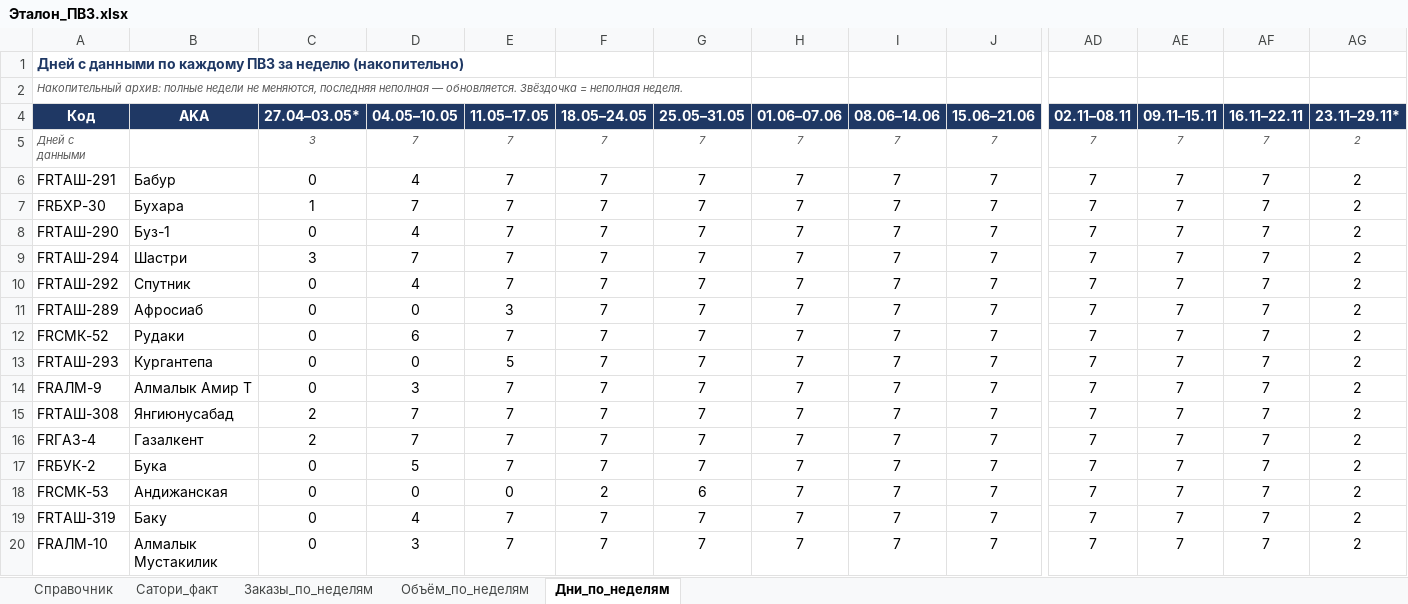
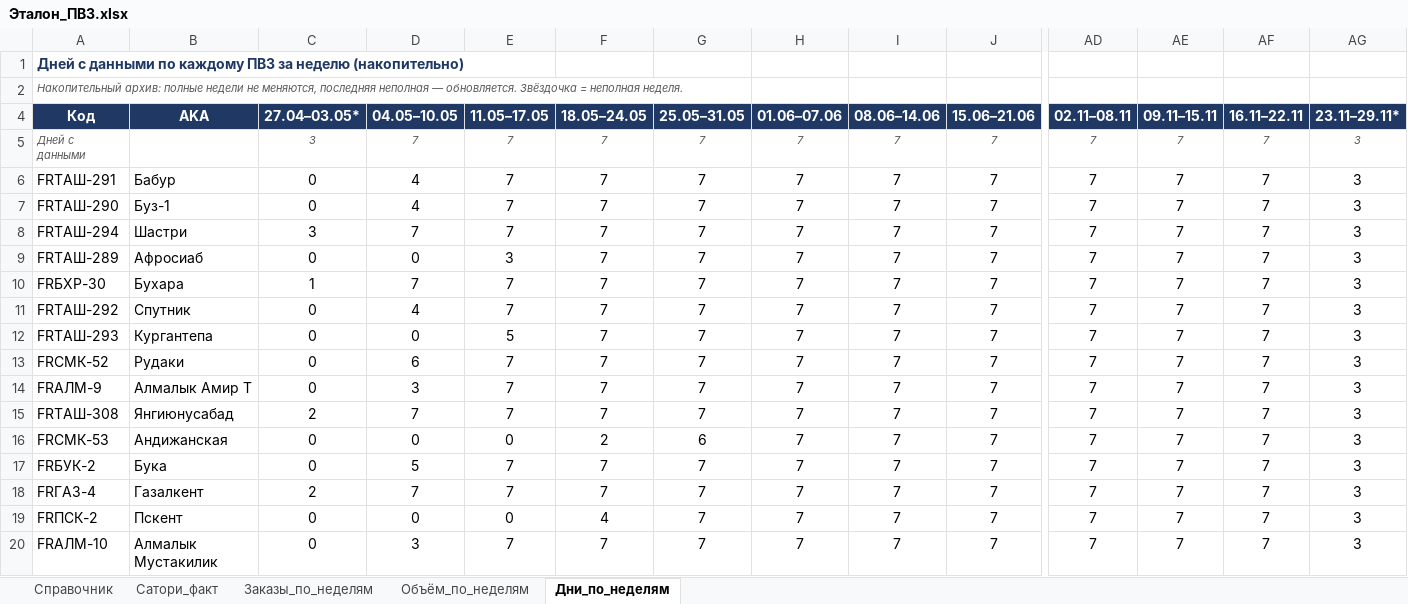
Before and after one commit to MyDarling1/Project-X, an Excel workbook: Эталон_ПВЗ.xlsx, sheet Дни_по_неделям, drawn as a sheet; only a part is shown, gaps mark what is left out; values as stored, in another font and other column widths than the file's, no borders; removed rows and columns are numbered as before the commit, all else as after; rows hold the shown columns only; the diff covers the shown part only; the diff names each change by its address in the sheet, - before the commit and + after, or states it on an @@ line.

```diff
--- a/Эталон_ПВЗ.xlsx (sheet Дни_по_неделям)
+++ b/Эталон_ПВЗ.xlsx (sheet Дни_по_неделям)
-AG5:AG6 (23.11–29.11*): 2
+AG5:AG6 (23.11–29.11*): 3
-row 7: FRБХР-30 | Бухара | 1 | 7 | 7 | 7 | 7 | 7 | 7 | 7 | 7 | 7 | 7 | 2
-AG7:AG8 (23.11–29.11*): 2
+AG7:AG8 (23.11–29.11*): 3
+row 9: FRТАШ-289 | Афросиаб | 0 | 0 | 3 | 7 | 7 | 7 | 7 | 7 | 7 | 7 | 7 | 3
+row 10: FRБХР-30 | Бухара | 1 | 7 | 7 | 7 | 7 | 7 | 7 | 7 | 7 | 7 | 7 | 3
-AG11:AG13 (23.11–29.11*): 2
+AG11:AG13 (23.11–29.11*): 3
-A12 (Код): FRТАШ-289
+A12 (Код): FRТАШ-293
-B12 (AKA): Афросиаб
+B12 (AKA): Кургантепа
-E12 (11.05–17.05): 3
+E12 (11.05–17.05): 5
-row 13: FRТАШ-293 | Кургантепа | 0 | 0 | 5 | 7 | 7 | 7 | 7 | 7 | 7 | 7 | 7 | 2
-AG14:AG20 (23.11–29.11*): 2
+AG14:AG20 (23.11–29.11*): 3
-A16 (Код): FRГАЗ-4
+A16 (Код): FRСМК-53
-B16 (AKA): Газалкент
+B16 (AKA): Андижанская
-C16 (27.04–03.05*): 2
+C16 (27.04–03.05*): 0
-D16 (04.05–10.05): 7
+D16 (04.05–10.05): 0
-E16 (11.05–17.05): 7
+E16 (11.05–17.05): 0
-F16 (18.05–24.05): 7
+F16 (18.05–24.05): 2
-G16 (25.05–31.05): 7
+G16 (25.05–31.05): 6
-A18 (Код): FRСМК-53
+A18 (Код): FRГАЗ-4
-B18 (AKA): Андижанская
+B18 (AKA): Газалкент
-C18 (27.04–03.05*): 0
+C18 (27.04–03.05*): 2
-D18 (04.05–10.05): 0
+D18 (04.05–10.05): 7
-E18 (11.05–17.05): 0
+E18 (11.05–17.05): 7
-F18 (18.05–24.05): 2
+F18 (18.05–24.05): 7
-G18 (25.05–31.05): 6
+G18 (25.05–31.05): 7
-A19 (Код): FRТАШ-319
+A19 (Код): FRПСК-2
-B19 (AKA): Баку
+B19 (AKA): Пскент
-D19 (04.05–10.05): 4
+D19 (04.05–10.05): 0
-E19 (11.05–17.05): 7
+E19 (11.05–17.05): 0
-F19 (18.05–24.05): 7
+F19 (18.05–24.05): 4
```
Also changed, not shown: 8 edited cells elsewhere in this sheet, sheet Объём_по_неделям, sheet Заказы_по_неделям, 1 other file.
